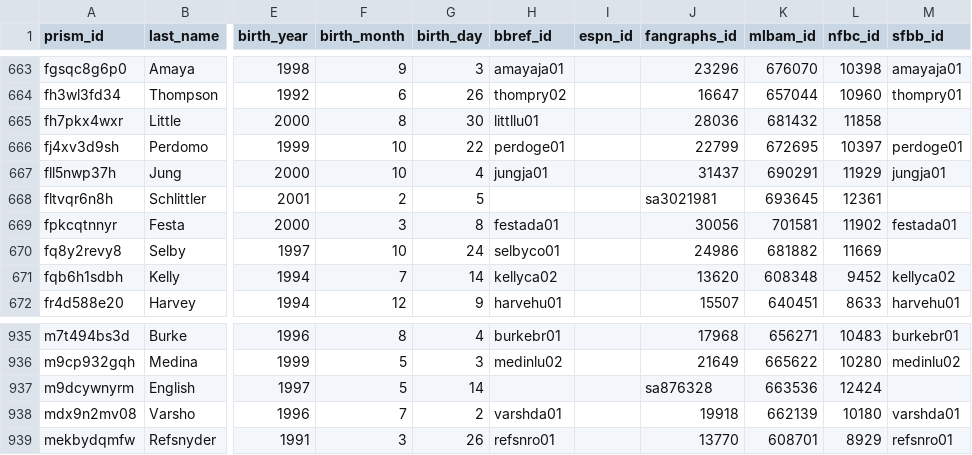
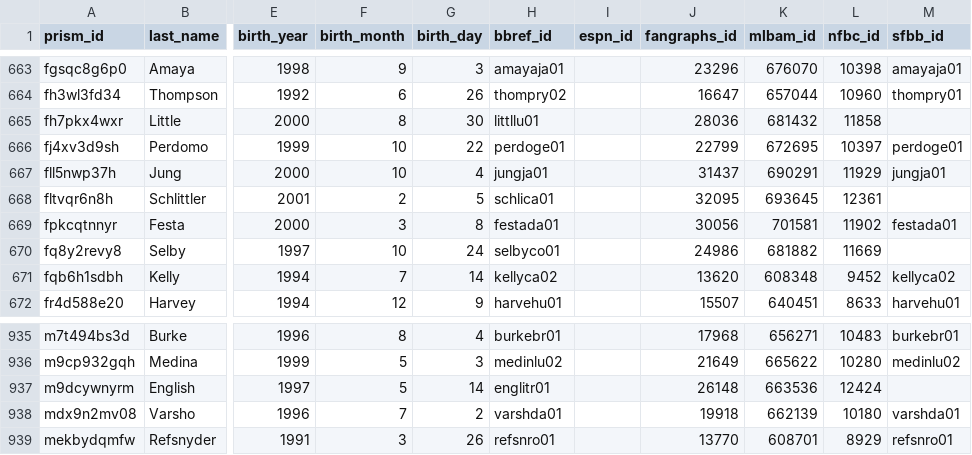
Before and after one commit to StatsVine/prism-crosswalk-data, a CSV file: data/mlb/players.csv, drawn as a sheet; only a part is shown, gaps mark what is left out; the diff names each change by its address in the sheet, - before the commit and + after, or states it on an @@ line.

Commit message:
Update MLB debut ids for Schlittler, Cam and English, Tristin

```diff
--- a/data/mlb/players.csv
+++ b/data/mlb/players.csv
-H668 (bbref_id): (empty)
+H668 (bbref_id): schlica01
-J668 (fangraphs_id): sa3021981
+J668 (fangraphs_id): 32095
-H937 (bbref_id): (empty)
+H937 (bbref_id): englitr01
-J937 (fangraphs_id): sa876328
+J937 (fangraphs_id): 26148
```
